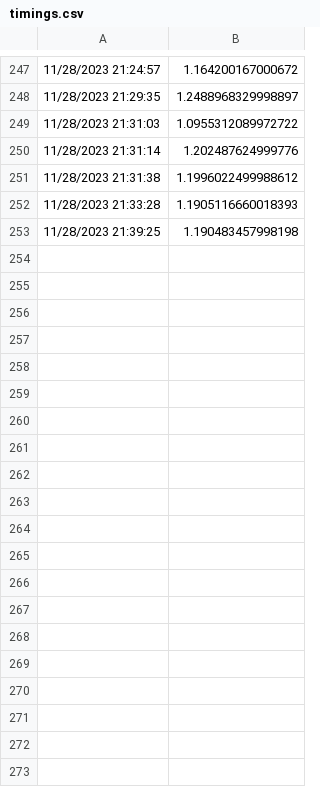
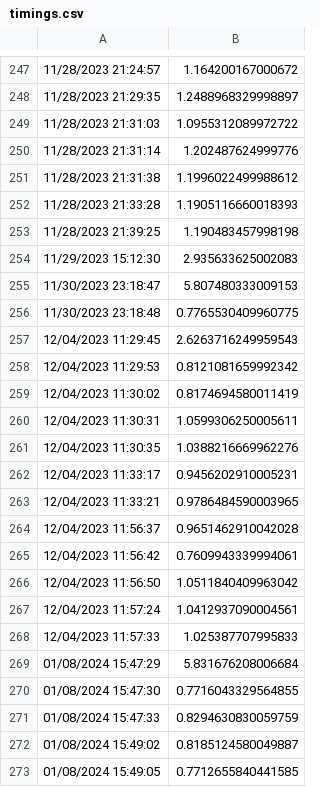
Before and after one commit to hebounds/bokeh-web-app-pt-2, a CSV file: backend/timings.csv, drawn as a sheet; only a part is shown, gaps mark what is left out; the diff covers the shown part only; the diff names each change by its address in the sheet, - before the commit and + after, or states it on an @@ line.

```diff
--- a/backend/timings.csv
+++ b/backend/timings.csv
+row 254: 11/29/2023 15:12:30 | 2.935633625002083
+row 255: 11/30/2023 23:18:47 | 5.807480333009153
+row 256: 11/30/2023 23:18:48 | 0.7765530409960775
+row 257: 12/04/2023 11:29:45 | 2.6263716249959543
+row 258: 12/04/2023 11:29:53 | 0.8121081659992342
+row 259: 12/04/2023 11:30:02 | 0.8174694580011419
+row 260: 12/04/2023 11:30:31 | 1.0599306250005611
+row 261: 12/04/2023 11:30:35 | 1.0388216669962276
+row 262: 12/04/2023 11:33:17 | 0.9456202910005231
+row 263: 12/04/2023 11:33:21 | 0.9786484590003965
+row 264: 12/04/2023 11:56:37 | 0.9651462910042028
+row 265: 12/04/2023 11:56:42 | 0.7609943339994061
+row 266: 12/04/2023 11:56:50 | 1.0511840409963042
+row 267: 12/04/2023 11:57:24 | 1.0412937090004561
+row 268: 12/04/2023 11:57:33 | 1.025387707995833
+row 269: 01/08/2024 15:47:29 | 5.831676208006684
+row 270: 01/08/2024 15:47:30 | 0.7716043329564855
+row 271: 01/08/2024 15:47:33 | 0.8294630830059759
+row 272: 01/08/2024 15:49:02 | 0.8185124580049887
+row 273: 01/08/2024 15:49:05 | 0.7712655840441585
```
Also changed, not shown: 24 added rows elsewhere in this file, 1 other file.
